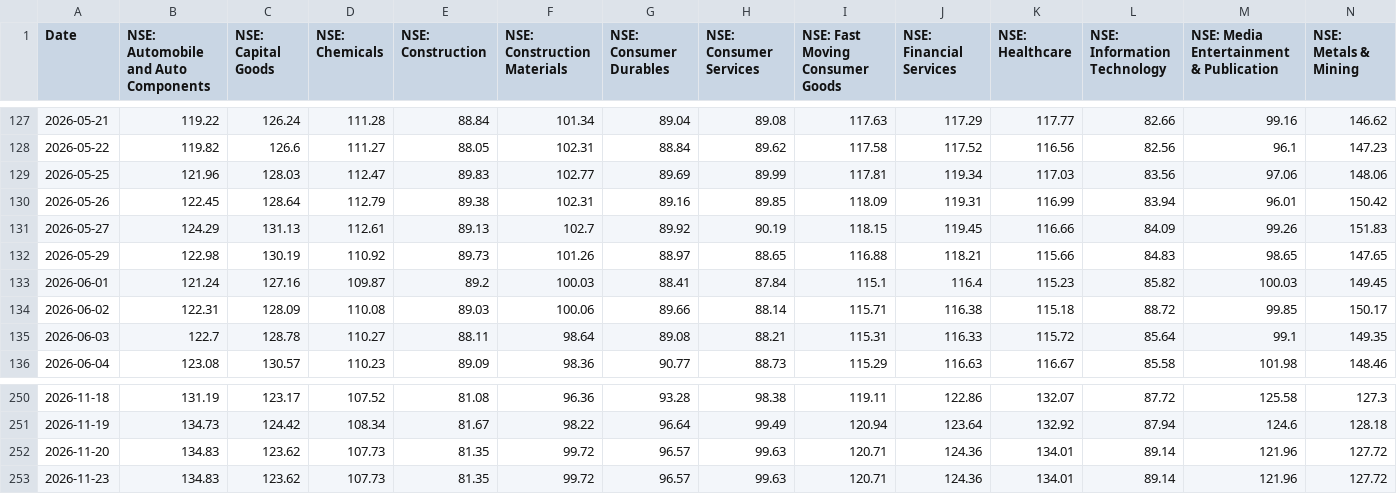
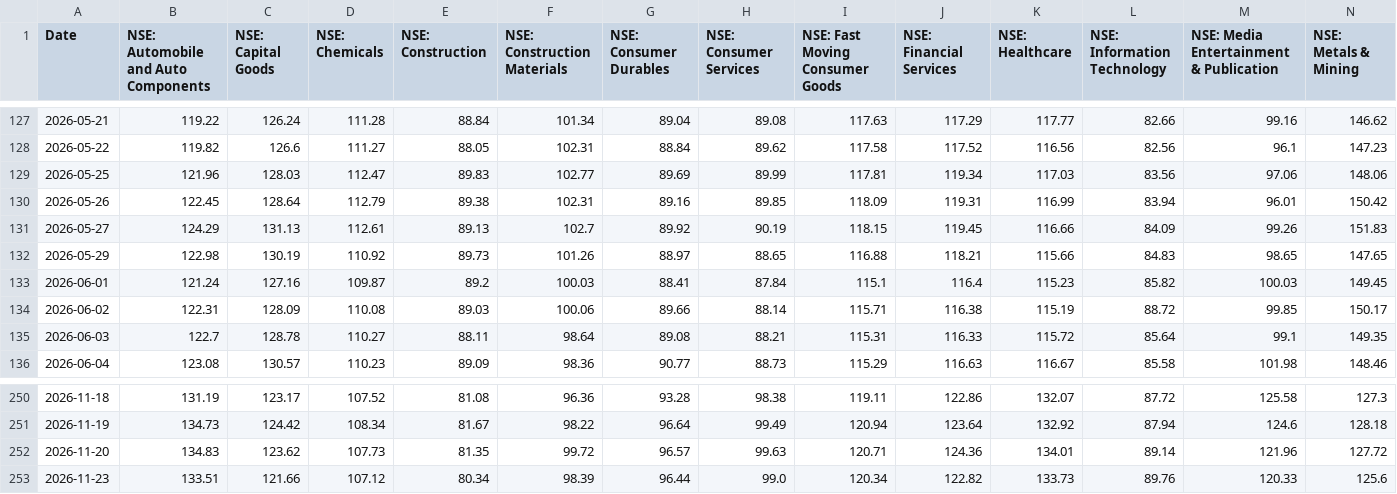
Before and after one commit to just2code/investing-cockpit, a CSV file: data/ew_index.csv, drawn as a sheet; only a part is shown, gaps mark what is left out; the diff covers the shown part only; the diff names each change by its address in the sheet, - before the commit and + after, or states it on an @@ line.

```diff
--- a/data/ew_index.csv
+++ b/data/ew_index.csv
-K134 (NSE: Healthcare): 115.18
+K134 (NSE: Healthcare): 115.19
-B253: 134.83
+B253: 133.51
-C253 (NSE: Capital Goods): 123.62
+C253 (NSE: Capital Goods): 121.66
-D253 (NSE: Chemicals): 107.73
+D253 (NSE: Chemicals): 107.12
-E253 (NSE: Construction): 81.35
+E253 (NSE: Construction): 80.34
-F253 (NSE: Construction Materials): 99.72
+F253 (NSE: Construction Materials): 98.39
-G253 (NSE: Consumer Durables): 96.57
+G253 (NSE: Consumer Durables): 96.44
-H253 (NSE: Consumer Services): 99.63
+H253 (NSE: Consumer Services): 99.0
-I253 (NSE: Fast Moving Consumer Goods): 120.71
+I253 (NSE: Fast Moving Consumer Goods): 120.34
-J253 (NSE: Financial Services): 124.36
+J253 (NSE: Financial Services): 122.82
-K253 (NSE: Healthcare): 134.01
+K253 (NSE: Healthcare): 133.73
-L253 (NSE: Information Technology): 89.14
+L253 (NSE: Information Technology): 89.76
-M253: 121.96
+M253: 120.33
-N253 (NSE: Metals & Mining): 127.72
+N253 (NSE: Metals & Mining): 125.6
```
Also changed, not shown: 6 edited cells elsewhere in this file, data/sector_table.csv, data/stock_table.csv, 1 other file.
